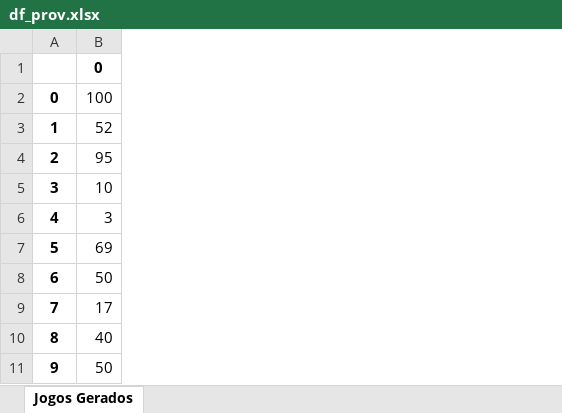
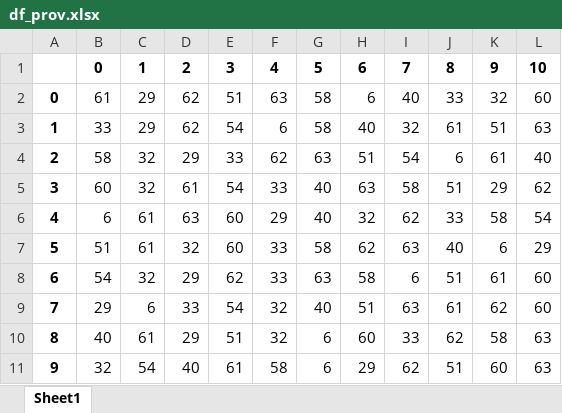
Before and after one commit to AlexsandroMO/Sorteio_Joao, an Excel workbook: static/media/df_prov.xlsx, sheet Sheet1, drawn as a sheet; values as stored, in another font and other column widths than the file's, no borders; removed rows and columns are numbered as before the commit, all else as after; the diff names each change by its address in the sheet, - before the commit and + after, or states it on an @@ line.

```diff
--- a/static/media/df_prov.xlsx (sheet Sheet1)
+++ b/static/media/df_prov.xlsx (sheet Sheet1)
-sheet tab: Jogos Gerados
+sheet tab: Sheet1
-column B, rows 1-11: 0 | 100 | 52 | 95 | 10 | 3 | 69 | 50 | 17 | 40 | 50
+column B, rows 1-11: 0 | 61 | 33 | 58 | 60 | 6 | 51 | 54 | 29 | 40 | 32
+column C, rows 1-11: 1 | 29 | 29 | 32 | 32 | 61 | 61 | 32 | 6 | 61 | 54
+column D, rows 1-11: 2 | 62 | 62 | 29 | 61 | 63 | 32 | 29 | 33 | 29 | 40
+column E, rows 1-11: 3 | 51 | 54 | 33 | 54 | 60 | 60 | 62 | 54 | 51 | 61
+column F, rows 1-11: 4 | 63 | 6 | 62 | 33 | 29 | 33 | 33 | 32 | 32 | 58
+column G, rows 1-11: 5 | 58 | 58 | 63 | 40 | 40 | 58 | 63 | 40 | 6 | 6
+column H, rows 1-11: 6 | 6 | 40 | 51 | 63 | 32 | 62 | 58 | 51 | 60 | 29
+column I, rows 1-11: 7 | 40 | 32 | 54 | 58 | 62 | 63 | 6 | 63 | 33 | 62
+column J, rows 1-11: 8 | 33 | 61 | 6 | 51 | 33 | 40 | 51 | 61 | 62 | 51
+column K, rows 1-11: 9 | 32 | 51 | 61 | 29 | 58 | 6 | 61 | 62 | 58 | 60
+column L, rows 1-11: 10 | 60 | 63 | 40 | 62 | 54 | 29 | 60 | 60 | 63 | 63
```
Also changed, not shown: 4 other files.
